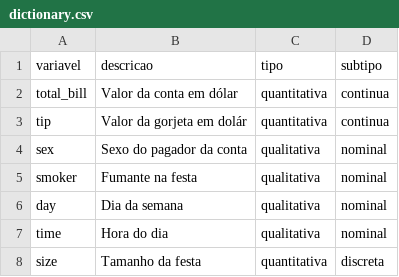
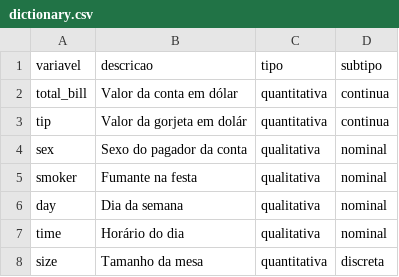
Before and after one commit to DaviAciolee/avanti-bootcamp-cdd, a CSV file: data/external/dictionary.csv, drawn as a sheet.

```diff
--- a/data/external/dictionary.csv
+++ b/data/external/dictionary.csv
@@ -6,3 +6,3 @@ smoker,Fumante na festa,qualitativa,nominal
 day,Dia da semana,qualitativa,nominal
-time,Hora do dia,qualitativa,nominal
-size,Tamanho da festa,quantitativa,discreta
+time,Horário do dia,qualitativa,nominal
+size,Tamanho da mesa,quantitativa,discreta
```
Also changed, not shown: 2 other files.
